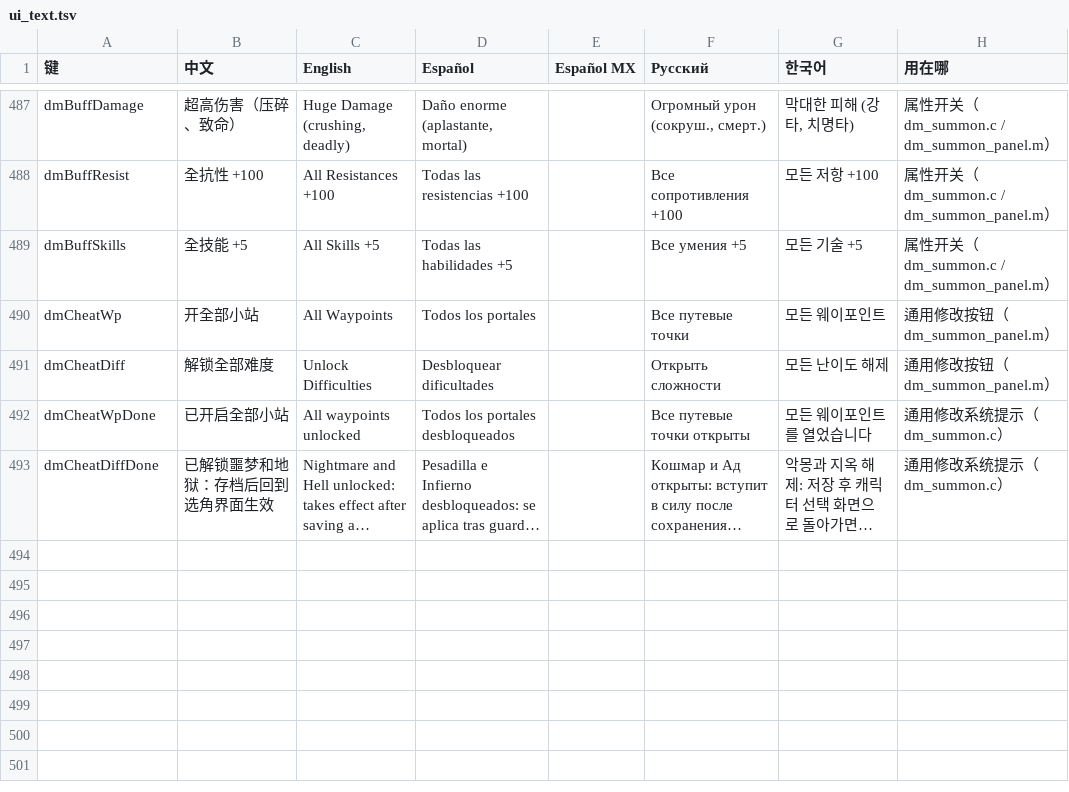
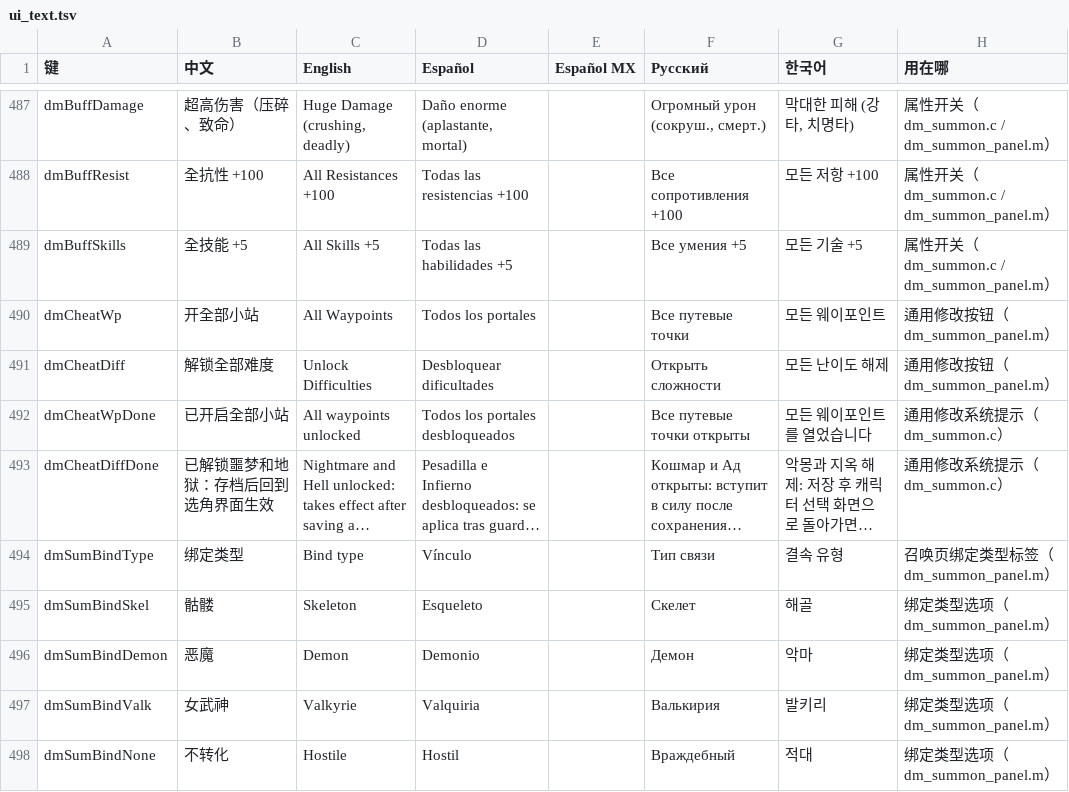
Before and after one commit to friednoodle-s/d2r-mobile, a TSV file: dm/i18n/ui_text.tsv, drawn as a sheet; only a part is shown, gaps mark what is left out; long unchanged cells end in …; the diff names each change by its address in the sheet, - before the commit and + after, or states it on an @@ line.

```diff
--- a/dm/i18n/ui_text.tsv
+++ b/dm/i18n/ui_text.tsv
+row 494: dmSumBindType | 绑定类型 | Bind type | Vínculo |  | Тип связи | 결속 유형 | 召唤页绑定类型标签（dm_summon_panel.m）
+row 495: dmSumBindSkel | 骷髅 | Skeleton | Esqueleto |  | Скелет | 해골 | 绑定类型选项（dm_summon_panel.m）
+row 496: dmSumBindDemon | 恶魔 | Demon | Demonio |  | Демон | 악마 | 绑定类型选项（dm_summon_panel.m）
+row 497: dmSumBindValk | 女武神 | Valkyrie | Valquiria |  | Валькирия | 발키리 | 绑定类型选项（dm_summon_panel.m）
+row 498: dmSumBindNone | 不转化 | Hostile | Hostil |  | Враждебный | 적대 | 绑定类型选项（dm_summon_panel.m）
```
Also changed, not shown: 4 other files.
